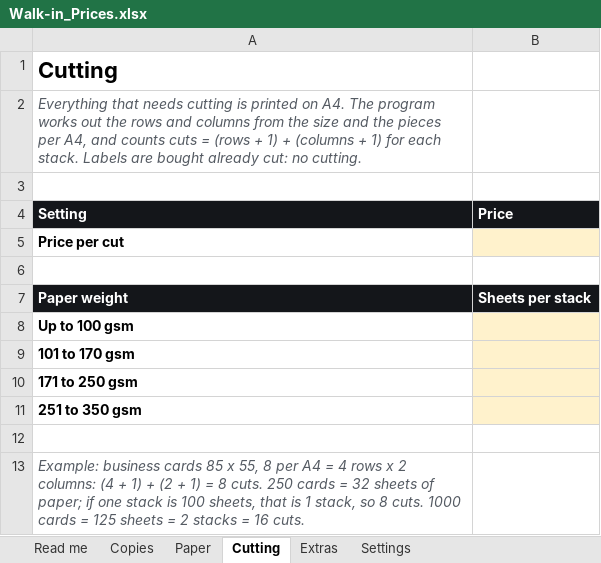
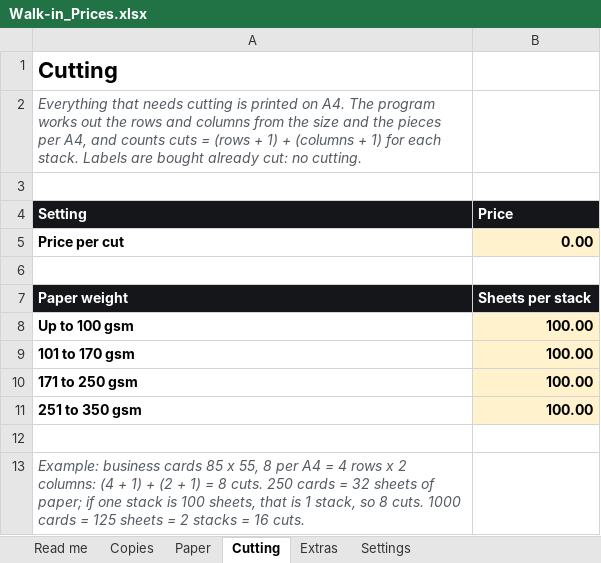
Before and after one commit to Teslito79/PrintRouter, an Excel workbook: Walk-in_Prices.xlsx, sheet Cutting, drawn as a sheet; values as stored, in another font and other column widths than the file's, no borders; the diff names each change by its address in the sheet, - before the commit and + after, or states it on an @@ line.

```diff
--- a/Walk-in_Prices.xlsx (sheet Cutting)
+++ b/Walk-in_Prices.xlsx (sheet Cutting)
-B5 (Price): (empty)
+B5 (Price): 0.00
-B8:B11 (Price): (empty)
+B8:B11 (Price): 100.00
```
Also changed, not shown: sheet Paper, sheet Extras, sheet Copies, sheet Settings, sheet Read me, 5 other files.
